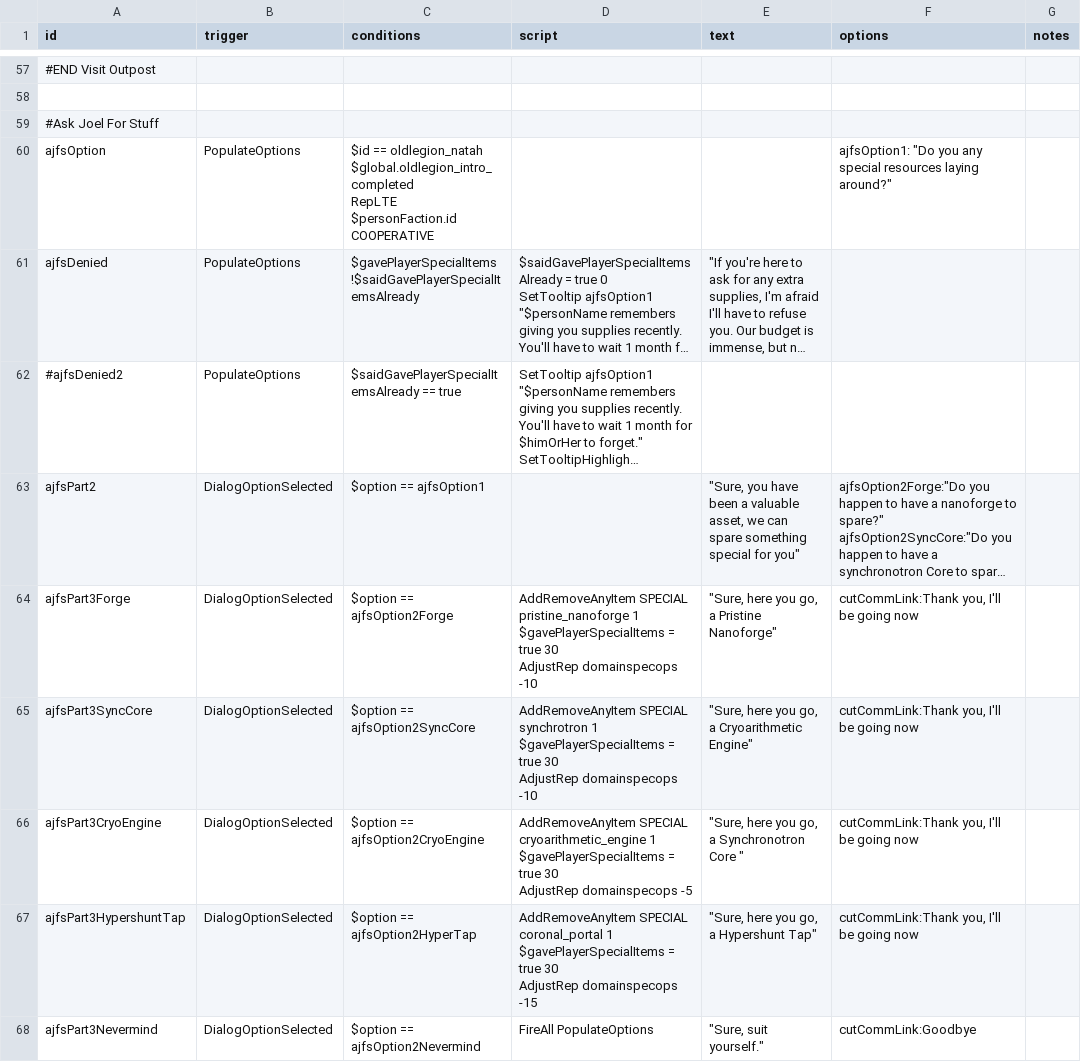
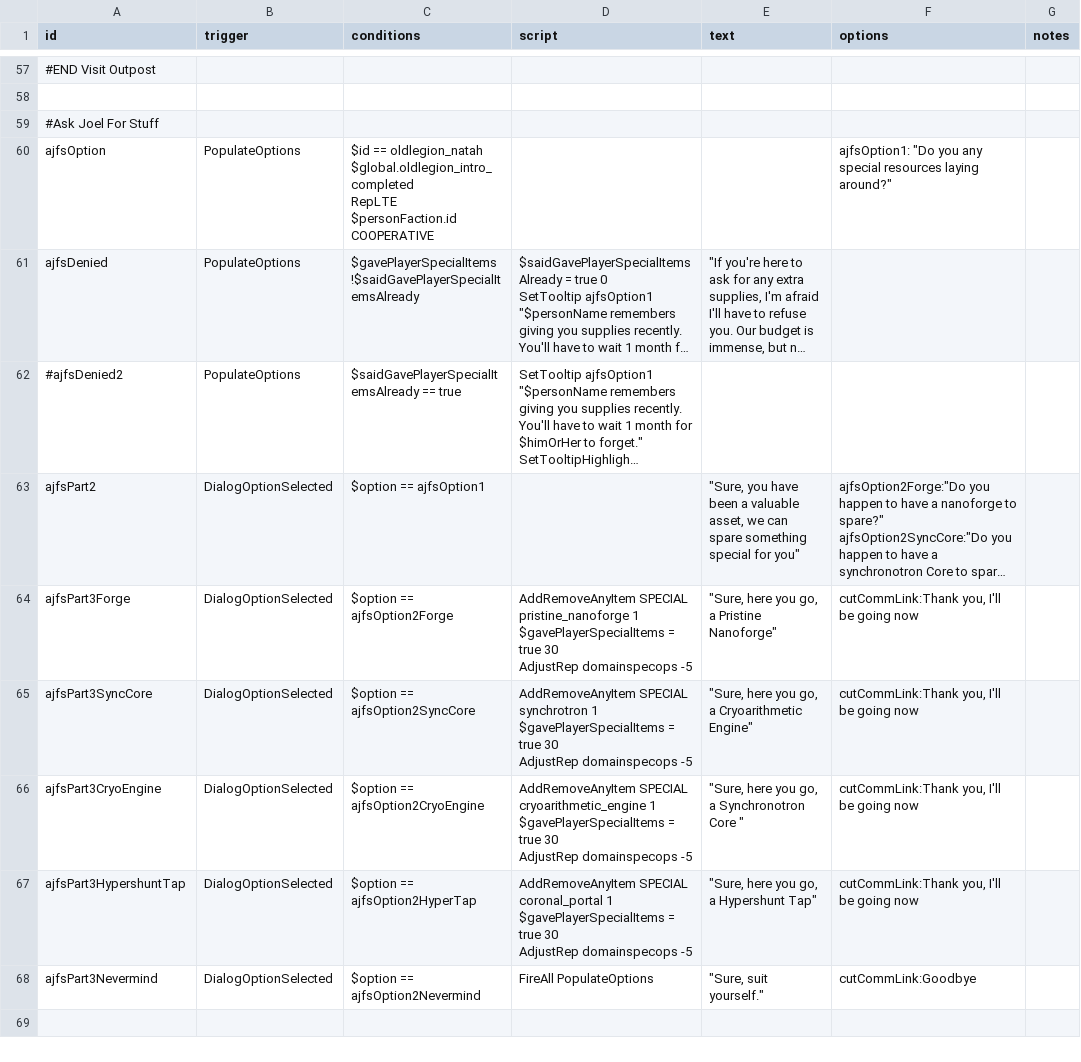
Before and after one commit to GlauberJr25/A-Silent-Siege-indev, a CSV file: data/campaign/rules.csv, drawn as a sheet; only a part is shown, gaps mark what is left out; long unchanged cells end in …; the diff names each change by its address in the sheet, - before the commit and + after, or states it on an @@ line.

```diff
--- a/data/campaign/rules.csv
+++ b/data/campaign/rules.csv
-D64 (script): …AdjustRep domainspecops -10
+D64 (script): …AdjustRep domainspecops -5
-D65 (script): …AdjustRep domainspecops -10
+D65 (script): …AdjustRep domainspecops -5
-D67 (script): …AdjustRep domainspecops -15
+D67 (script): …AdjustRep domainspecops -5
```
Also changed, not shown: data/strings/descriptions.csv, 5 other files.
